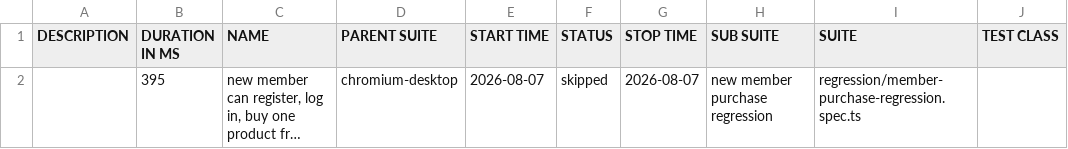
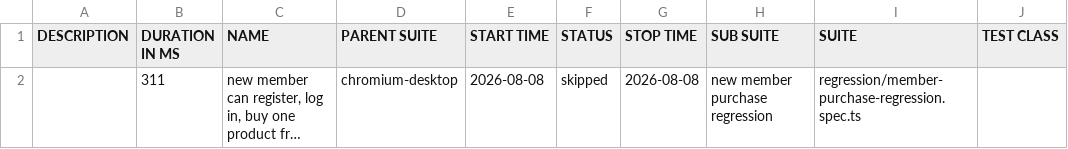
Before and after one commit to romemadeloo/musticker-storefront, a CSV file: member-regression/data/suites.csv, drawn as a sheet; only a part is shown; long unchanged cells end in …; the diff names each change by its address in the sheet, - before the commit and + after, or states it on an @@ line.

```diff
--- a/member-regression/data/suites.csv
+++ b/member-regression/data/suites.csv
-B2 (DURATION IN MS): 395
+B2 (DURATION IN MS): 311
-E2 (START TIME): 2026-08-07
+E2 (START TIME): 2026-08-08
-G2 (STOP TIME): 2026-08-07
+G2 (STOP TIME): 2026-08-08
```
Also changed, not shown: 22 other files.
